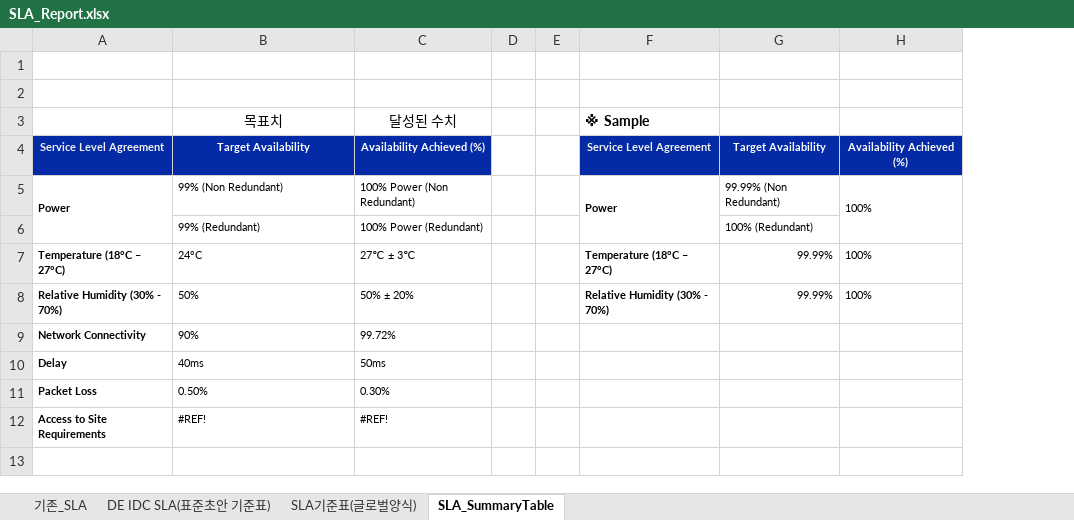
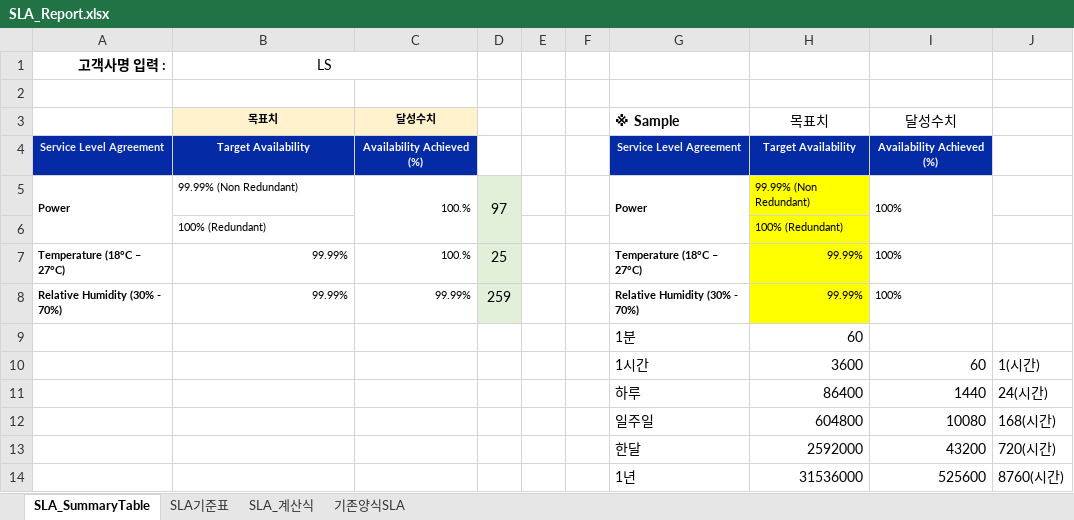
Before and after one commit to Isaacs21/DEK_RPA, an Excel workbook: Git_BOSS통합버전+아웃룩일정추출/SLA_Report/SLA_Report.xlsx, sheet SLA_SummaryTable, drawn as a sheet; values as stored, in another font and other column widths than the file's, no borders; removed rows and columns are numbered as before the commit, all else as after; the diff names each change by its address in the sheet, - before the commit and + after, or states it on an @@ line.

Commit message:
SLA Summary 알고리즘 추가

```diff
--- a/Git_BOSS통합버전+아웃룩일정추출/SLA_Report/SLA_Report.xlsx (sheet SLA_SummaryTable)
+++ b/Git_BOSS통합버전+아웃룩일정추출/SLA_Report/SLA_Report.xlsx (sheet SLA_SummaryTable)
-sheet tab: DE IDC SLA(표준초안 기준표)
+sheet tab: SLA기준표
-sheet tab: 기존_SLA
@@ sheet tab hidden: SLA기준표(글로벌양식) @@
+sheet tab: SLA_계산식
@@ sheet tab unhidden: 기존양식SLA @@
@@ sheet tab order changed: SLA_SummaryTable | SLA기준표 | SLA_계산식 | 기존양식SLA @@
-column C, rows 4-8: Availability Achieved (%) | 100% Power (Non Redundant) | 100% Power (Redundant) | 27℃ ± 3℃ | 50% ± 20%
+column C, rows 3-8: 달성수치 | Availability Achieved (%) | 100.% |  | 100.% | 99.99%
+column D, rows 5-8: 97 |  | 25 | 259
+column J, empty
+row 1: 고객사명 입력 : | LS
-row 3: (empty)
+row 3:  | 목표치 | 달성수치 |  |  |  | ※ Sample | 목표치 | 달성수치
-B3 fill: none
+B3 fill: #FFF2CC
-row 3:  | 목표치 | 달성된 수치 |  |  | ※ Sample
-B5: 99% (Non Redundant)
+B5: 99.99% (Non Redundant)
-H5:H8 fill: none
+H5:H8 fill: #FFFF00
-B6: 99% (Redundant)
+B6: 100% (Redundant)
-B7: 24°C
+B7: 99.99%
-B7:B8 alignment: left
+B7:B8 alignment: right
-B8: 50%
+B8: 99.99%
-row 9: Network Connectivity | 90% | 99.72%
-row 10: Delay | 40ms | 50ms
-row 11: Packet Loss | 0.50% | 0.30%
-row 12: Access to Site Requirements | #REF! | #REF!
+row 9:  |  |  |  |  |  | 1분 | 60
+row 10:  |  |  |  |  |  | 1시간 | 3600 | 60 | 1(시간)
+row 11:  |  |  |  |  |  | 하루 | 86400 | 1440 | 24(시간)
+row 12:  |  |  |  |  |  | 일주일 | 604800 | 10080 | 168(시간)
+row 13:  |  |  |  |  |  | 한달 | 2592000 | 43200 | 720(시간)
+row 14:  |  |  |  |  |  | 1년 | 31536000 | 525600 | 8760(시간)
```
Also changed, not shown: sheet SLA기준표, charts or pictures, Git_BOSS통합버전+아웃룩일정추출/AutoSummaryTable.xlsm, Git_BOSS통합버전+아웃룩일정추출/SLA_Report/SLA(정원님).xlsx, 51 other files.
